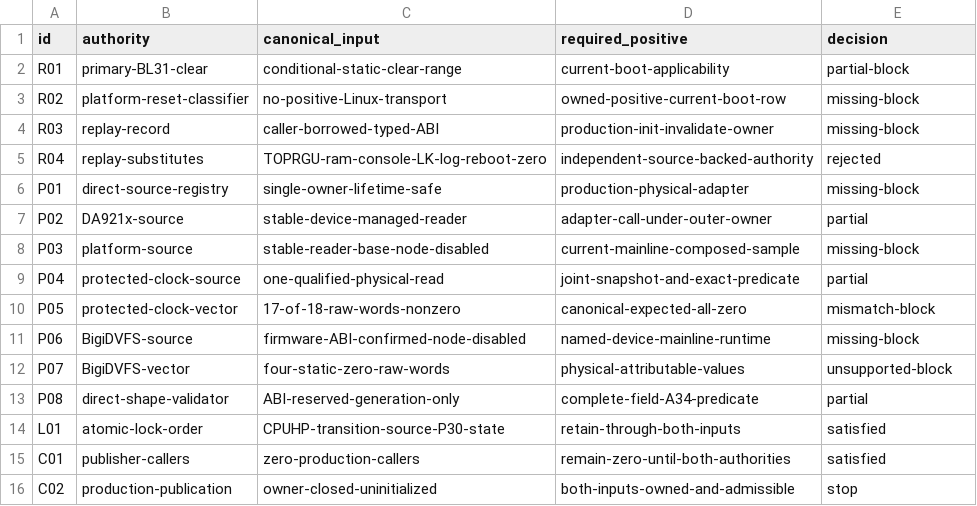
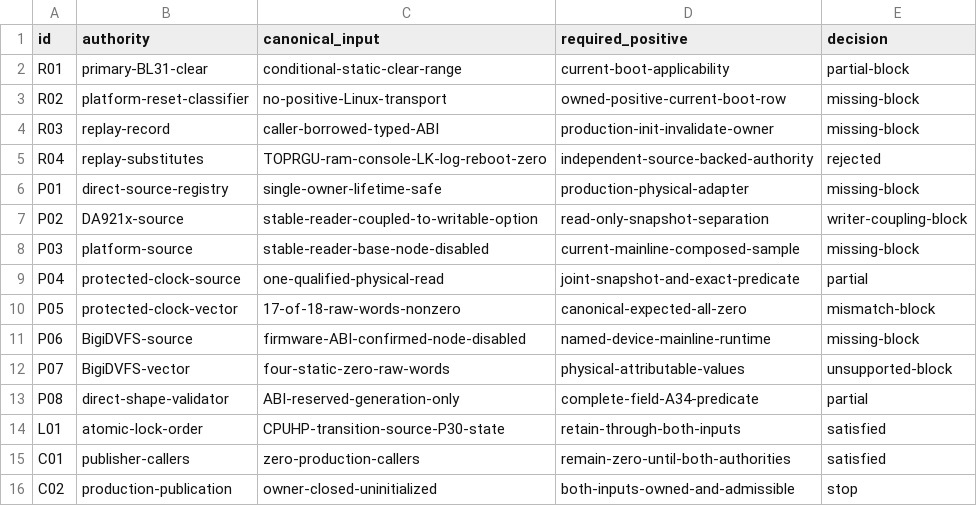
Before and after one commit to ixoo/gemini-pda-mainline, a TSV file: experiments/2026-08-24-mainline-a72-production-input-ownership-audit/results/decision-matrix.tsv, drawn as a sheet.

```diff
--- a/experiments/2026-08-24-mainline-a72-production-input-ownership-audit/results/decision-matrix.tsv
+++ b/experiments/2026-08-24-mainline-a72-production-input-ownership-audit/results/decision-matrix.tsv
@@ -6,3 +6,3 @@ R04	replay-substitutes	TOPRGU-ram-console-LK-log-reboot-zero	independent-source-
 P01	direct-source-registry	single-owner-lifetime-safe	production-physical-adapter	missing-block
-P02	DA921x-source	stable-device-managed-reader	adapter-call-under-outer-owner	partial
+P02	DA921x-source	stable-reader-coupled-to-writable-option	read-only-snapshot-separation	writer-coupling-block
 P03	platform-source	stable-reader-base-node-disabled	current-mainline-composed-sample	missing-block
```
Also changed, not shown: 13 other files.
